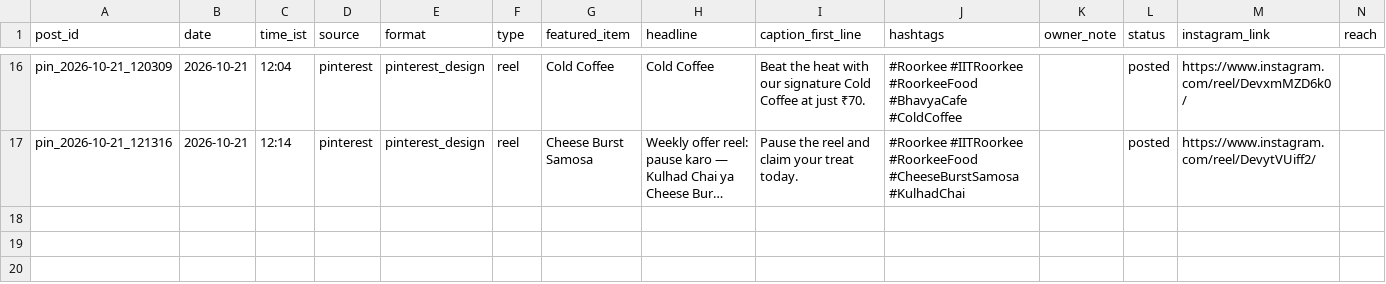
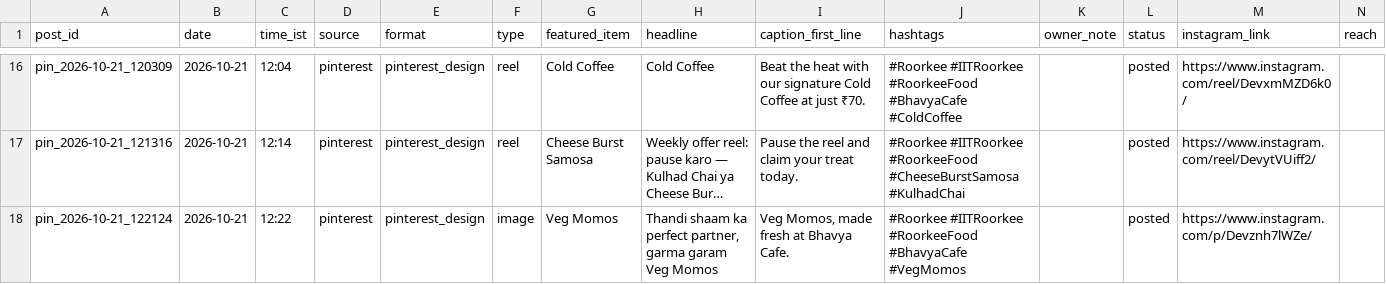
Before and after one commit to suryanshsharma2525-rgb/bhavya-insta-bot, a CSV file: data/posts_log.csv, drawn as a sheet; only a part is shown, gaps mark what is left out; long unchanged cells end in …; rows hold the shown columns only; the diff names each change by its address in the sheet, - before the commit and + after, or states it on an @@ line.

```diff
--- a/data/posts_log.csv
+++ b/data/posts_log.csv
+row 18: pin_2026-10-21_122124 | 2026-10-21 | 12:22 | pinterest | pinterest_design | image | Veg Momos | Thandi shaam ka perfect partner, garma garam Veg Momos | Veg Momos, made fresh at Bhavya Cafe. | #Roorkee #IITRoorkee #RoorkeeFood #BhavyaCafe #VegMomos |  | posted | https://www.instagram.com/p/Devznh7lWZe/
```
Also changed, not shown: data/content_calendar.csv, 2 other files.
